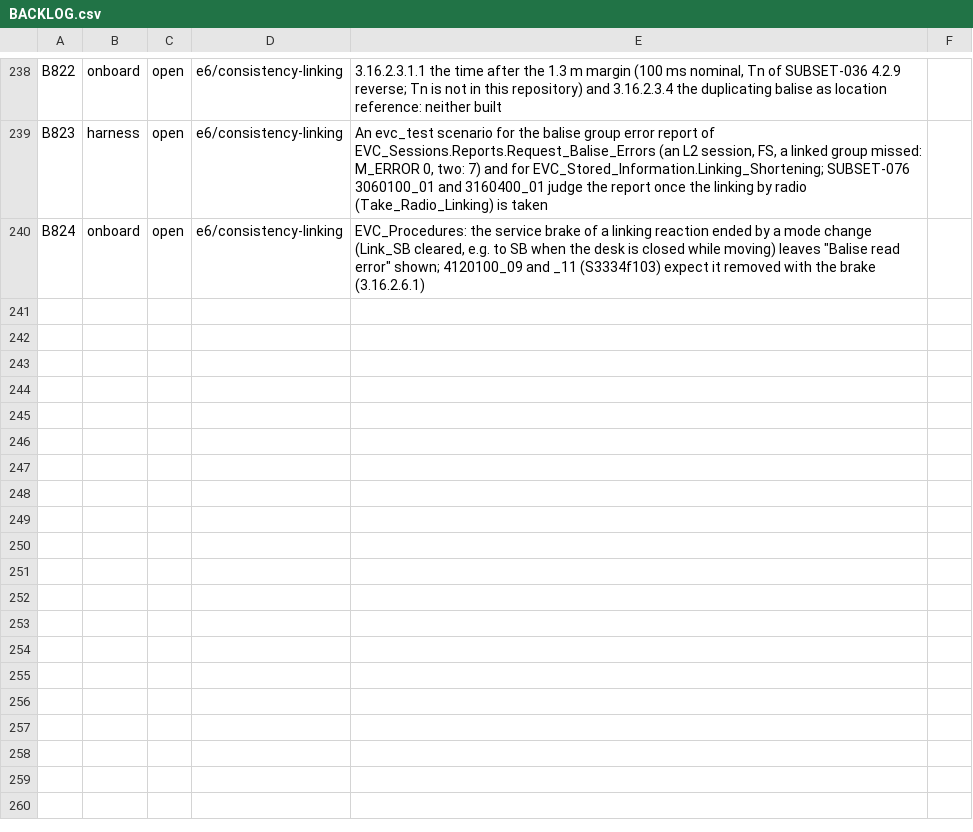
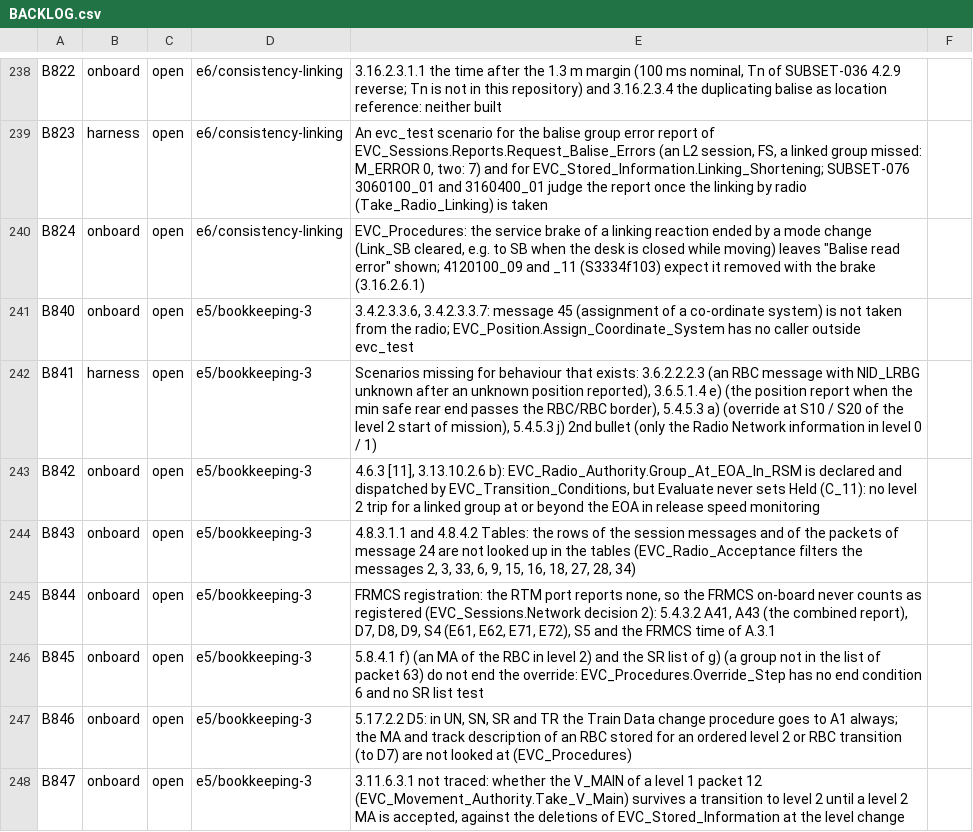
Before and after one commit to milanredele/etcs-dmi, a CSV file: doc/BACKLOG.csv, drawn as a sheet; only a part is shown, gaps mark what is left out; the diff names each change by its address in the sheet, - before the commit and + after, or states it on an @@ line.

```diff
--- a/doc/BACKLOG.csv
+++ b/doc/BACKLOG.csv
+row 241: B840 | onboard | open | e5/bookkeeping-3 | 3.4.2.3.3.6, 3.4.2.3.3.7: message 45 (assignment of a co-ordinate system) is not taken from the radio; EVC_Position.Assign_Coordinate_System has no caller outside evc_test
+row 242: B841 | harness | open | e5/bookkeeping-3 | Scenarios missing for behaviour that exists: 3.6.2.2.2.3 (an RBC message with NID_LRBG unknown after an unknown position reported), 3.6.5.1.4 e) (the position report when the min safe rear end passes the RBC/RBC border), 5.4.5.3 a) (override at S10 / S20 of the level 2 start of mission), 5.4.5.3 j) 2nd bullet (only the Radio Network information in level 0 / 1)
+row 243: B842 | onboard | open | e5/bookkeeping-3 | 4.6.3 [11], 3.13.10.2.6 b): EVC_Radio_Authority.Group_At_EOA_In_RSM is declared and dispatched by EVC_Transition_Conditions, but Evaluate never sets Held (C_11): no level 2 trip for a linked group at or beyond the EOA in release speed monitoring
+row 244: B843 | onboard | open | e5/bookkeeping-3 | 4.8.3.1.1 and 4.8.4.2 Tables: the rows of the session messages and of the packets of message 24 are not looked up in the tables (EVC_Radio_Acceptance filters the messages 2, 3, 33, 6, 9, 15, 16, 18, 27, 28, 34)
+row 245: B844 | onboard | open | e5/bookkeeping-3 | FRMCS registration: the RTM port reports none, so the FRMCS on-board never counts as registered (EVC_Sessions.Network decision 2): 5.4.3.2 A41, A43 (the combined report), D7, D8, D9, S4 (E61, E62, E71, E72), S5 and the FRMCS time of A.3.1
+row 246: B845 | onboard | open | e5/bookkeeping-3 | 5.8.4.1 f) (an MA of the RBC in level 2) and the SR list of g) (a group not in the list of packet 63) do not end the override: EVC_Procedures.Override_Step has no end condition 6 and no SR list test
+row 247: B846 | onboard | open | e5/bookkeeping-3 | 5.17.2.2 D5: in UN, SN, SR and TR the Train Data change procedure goes to A1 always; the MA and track description of an RBC stored for an ordered level 2 or RBC transition (to D7) are not looked at (EVC_Procedures)
+row 248: B847 | onboard | open | e5/bookkeeping-3 | 3.11.6.3.1 not traced: whether the V_MAIN of a level 1 packet 12 (EVC_Movement_Authority.Take_V_Main) survives a transition to level 2 until a level 2 MA is accepted, against the deletions of EVC_Stored_Information at the level change
```
Also changed, not shown: doc/TRACE-SUBSET-026.csv, 5 other files.
